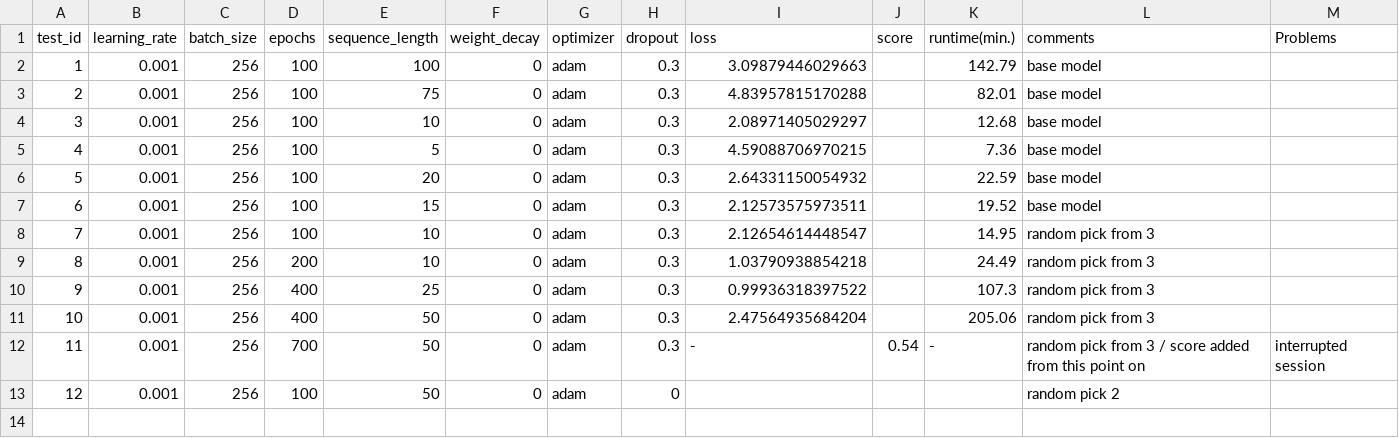
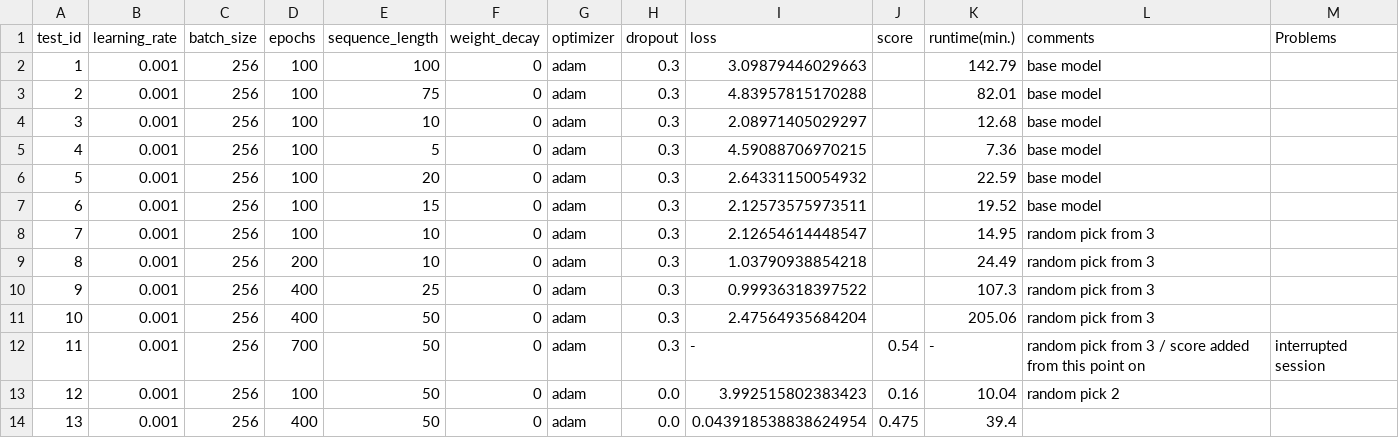
Before and after one commit to Xritsos/Music_gen, a CSV file: tests.csv, drawn as a sheet.

Commit message:
tests 12 13

```diff
--- a/tests.csv
+++ b/tests.csv
@@ -12,2 +12,3 @@ test_id,learning_rate,batch_size,epochs,sequence_length,weight_decay,optimizer,d
 11,0.001,256,700,50,0,adam,0.3,-,0.54,-,random pick from 3 / score added from this point on,interrupted session
-12,0.001,256,100,50,0,adam,0,,,,random pick 2 ,
+12,0.001,256,100,50,0,adam,0.0,3.992515802383423,0.16,10.04,random pick 2 ,
+13,0.001,256,400,50,0,adam,0.0,0.043918538838624954,0.475,39.4,,
```
Also changed, not shown: 5 other files.
